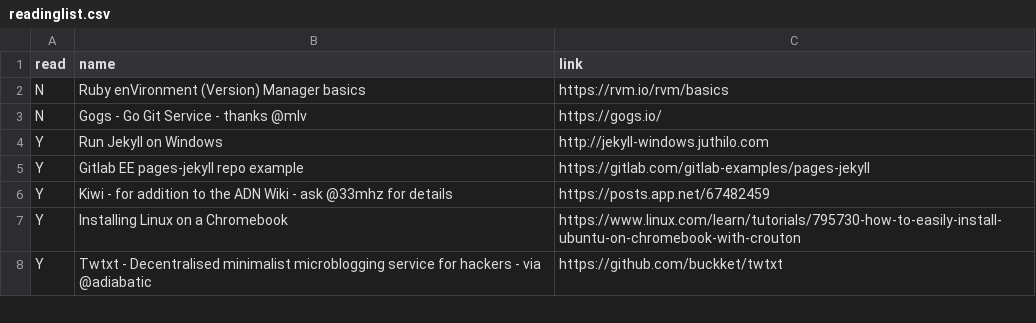
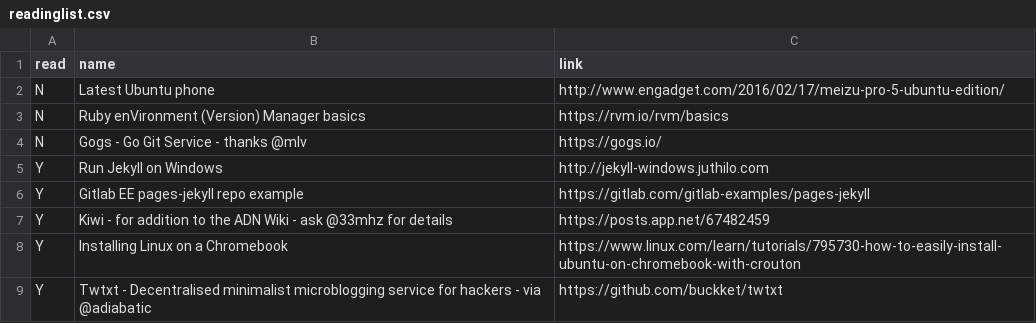
Before and after one commit to bazbt3/hyde, a CSV file: _data/readinglist.csv, drawn as a sheet; only a part is shown; the diff names each change by its address in the sheet, - before the commit and + after, or states it on an @@ line.

Commit message:
Added entry to readinglist.csv.

```diff
--- a/_data/readinglist.csv
+++ b/_data/readinglist.csv
+row 2: N | Latest Ubuntu phone | http://www.engadget.com/2016/02/17/meizu-pro-5-ubuntu-edition/
```
